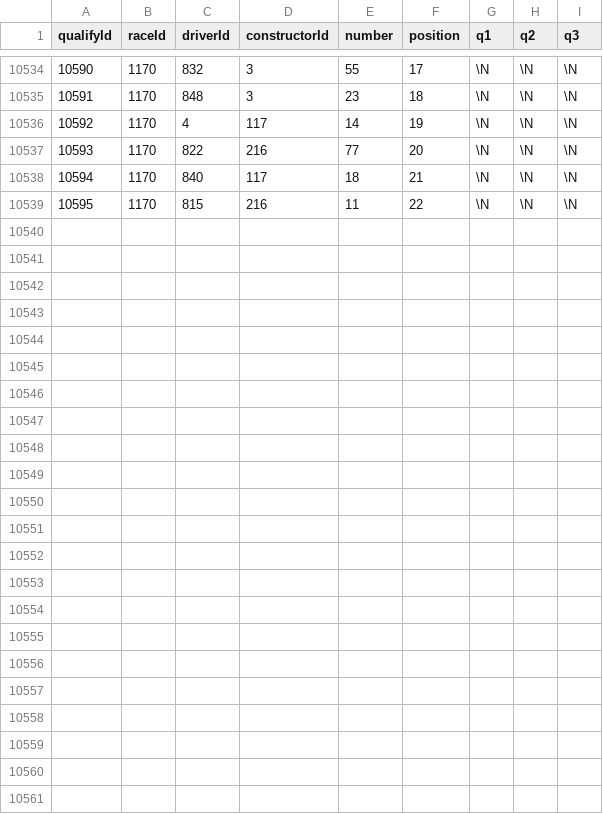
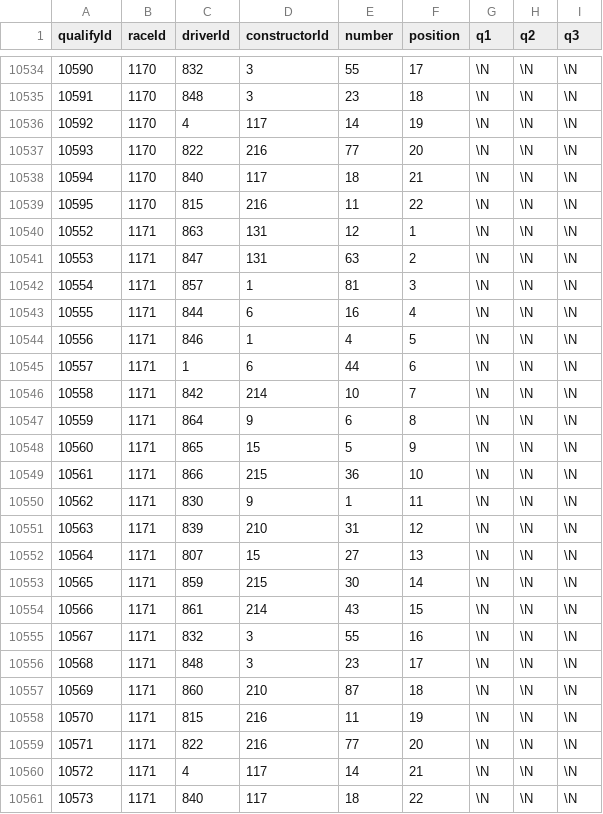
Before and after one commit to ferronj/hook-f1, a CSV file: data/qualifying.csv, drawn as a sheet; only a part is shown, gaps mark what is left out.

```diff
--- a/data/qualifying.csv
+++ b/data/qualifying.csv
@@ -10539 +10539,23 @@ qualifyId,raceId,driverId,constructorId,number,position,q1,q2,q3
 10595,1170,815,216,11,22,\N,\N,\N
+10552,1171,863,131,12,1,\N,\N,\N
+10553,1171,847,131,63,2,\N,\N,\N
+10554,1171,857,1,81,3,\N,\N,\N
+10555,1171,844,6,16,4,\N,\N,\N
+10556,1171,846,1,4,5,\N,\N,\N
+10557,1171,1,6,44,6,\N,\N,\N
+10558,1171,842,214,10,7,\N,\N,\N
+10559,1171,864,9,6,8,\N,\N,\N
+10560,1171,865,15,5,9,\N,\N,\N
+10561,1171,866,215,36,10,\N,\N,\N
+10562,1171,830,9,1,11,\N,\N,\N
+10563,1171,839,210,31,12,\N,\N,\N
+10564,1171,807,15,27,13,\N,\N,\N
+10565,1171,859,215,30,14,\N,\N,\N
+10566,1171,861,214,43,15,\N,\N,\N
+10567,1171,832,3,55,16,\N,\N,\N
+10568,1171,848,3,23,17,\N,\N,\N
+10569,1171,860,210,87,18,\N,\N,\N
+10570,1171,815,216,11,19,\N,\N,\N
+10571,1171,822,216,77,20,\N,\N,\N
+10572,1171,4,117,14,21,\N,\N,\N
+10573,1171,840,117,18,22,\N,\N,\N
```
Also changed, not shown: data/races.csv, 5 other files.
